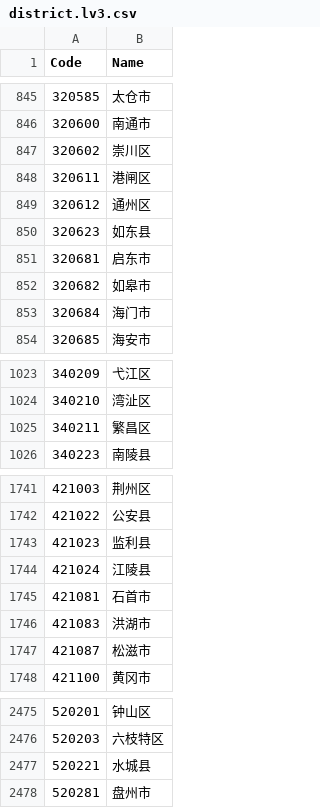
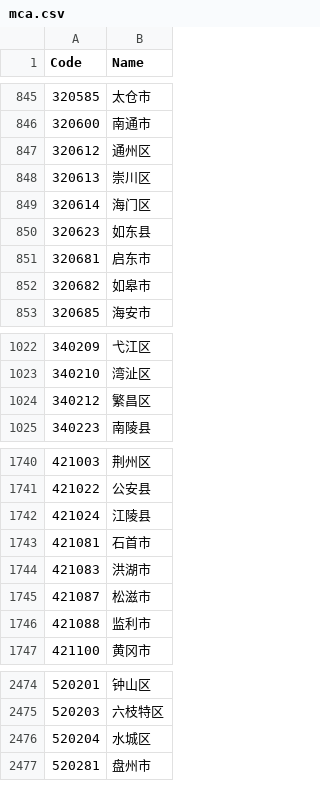
Before and after one commit to yzchan/district, a CSV file: data/mca.csv (was data/district.lv3.csv), drawn as a sheet; only a part is shown, gaps mark what is left out.

```diff
--- a/data/district.lv3.csv
+++ b/data/mca.csv
@@ -846,5 +846,5 @@ Code,Name
 320600,南通市
-320602,崇川区
-320611,港闸区
 320612,通州区
+320613,崇川区
+320614,海门区
 320623,如东县
@@ -852,3 +852,2 @@ Code,Name
 320682,如皋市
-320684,海门市
 320685,海安市
@@ -1024,3 +1023,3 @@ Code,Name
 340210,湾沚区
-340211,繁昌区
+340212,繁昌区
 340223,南陵县
@@ -1742,3 +1741,2 @@ Code,Name
 421022,公安县
-421023,监利县
 421024,江陵县
@@ -1747,2 +1745,3 @@ Code,Name
 421087,松滋市
+421088,监利市
 421100,黄冈市
@@ -2476,3 +2475,3 @@ Code,Name
 520203,六枝特区
-520221,水城县
+520204,水城区
 520281,盘州市
```
Also changed, not shown: 8 other files.
